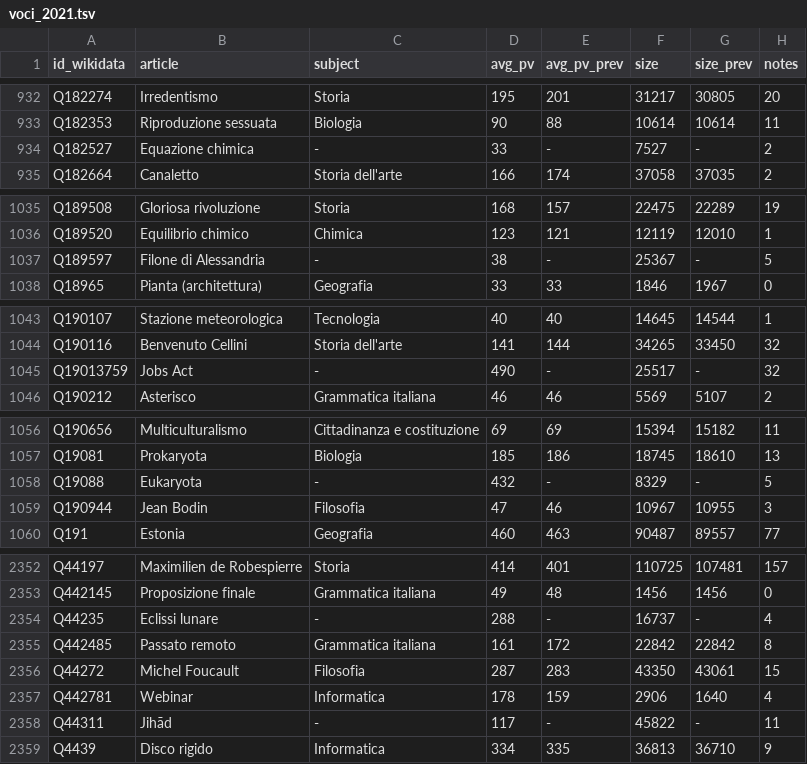
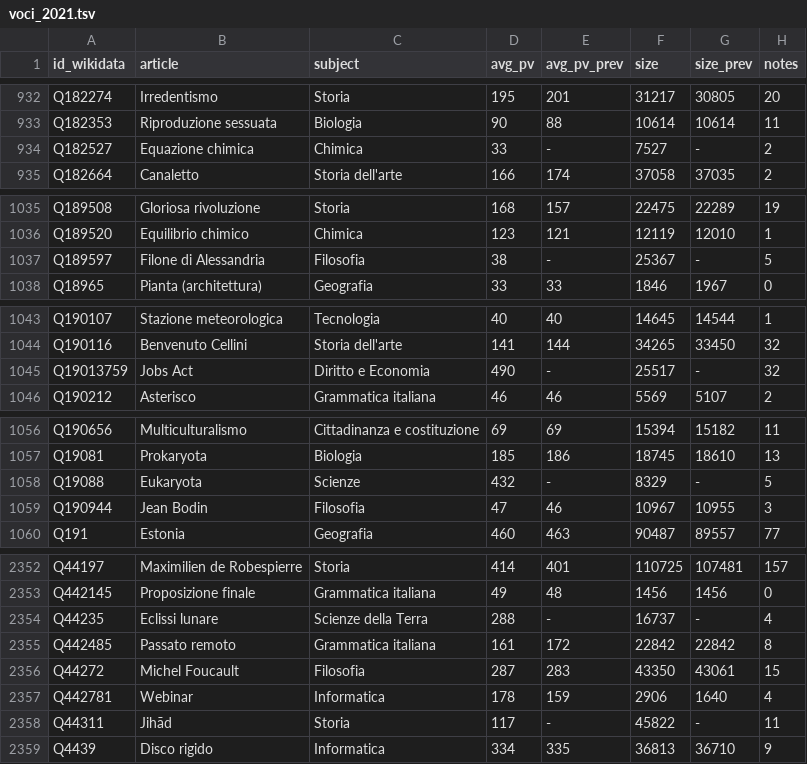
Before and after one commit to giovannipro/giovannipro.github.io, a TSV file: wikipedia-scuola-italiana/assets/data/voci_2021.tsv, drawn as a sheet; only a part is shown, gaps mark what is left out; the diff covers the shown part only; the diff names each change by its address in the sheet, - before the commit and + after, or states it on an @@ line.

Commit message:
manage missing data about variation

```diff
--- a/wikipedia-scuola-italiana/assets/data/voci_2021.tsv
+++ b/wikipedia-scuola-italiana/assets/data/voci_2021.tsv
-C934 (subject): -
+C934 (subject): Chimica
-C1037 (subject): -
+C1037 (subject): Filosofia
-C1045 (subject): -
+C1045 (subject): Diritto e Economia
-C1058 (subject): -
+C1058 (subject): Scienze
-C2354 (subject): -
+C2354 (subject): Scienze della Terra
-C2358 (subject): -
+C2358 (subject): Storia
```
Also changed, not shown: 6 edited cells elsewhere in this file, 1 other file.
